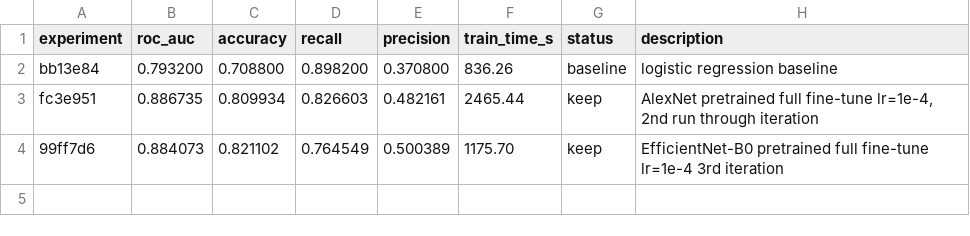
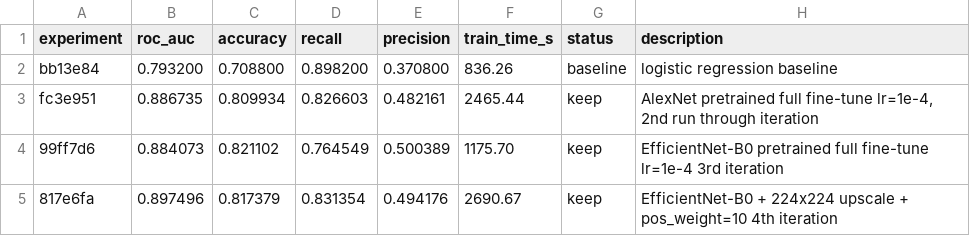
Before and after one commit to patrickgao2027/Stat390-Project, a TSV file: results.tsv, drawn as a sheet.

Commit message:
EfficientNet-B0 + 224x224 upscale + pos_weight=10 4th iteration

```diff
--- a/results.tsv
+++ b/results.tsv
@@ -4 +4,2 @@ fc3e951	0.886735	0.809934	0.826603	0.482161	2465.44	keep	AlexNet pretrained full
 99ff7d6	0.884073	0.821102	0.764549	0.500389	1175.70	keep	EfficientNet-B0 pretrained full fine-tune lr=1e-4  3rd iteration
+817e6fa	0.897496	0.817379	0.831354	0.494176	2690.67	keep	EfficientNet-B0 + 224x224 upscale + pos_weight=10 4th iteration
```
Also changed, not shown: 1 other file.
